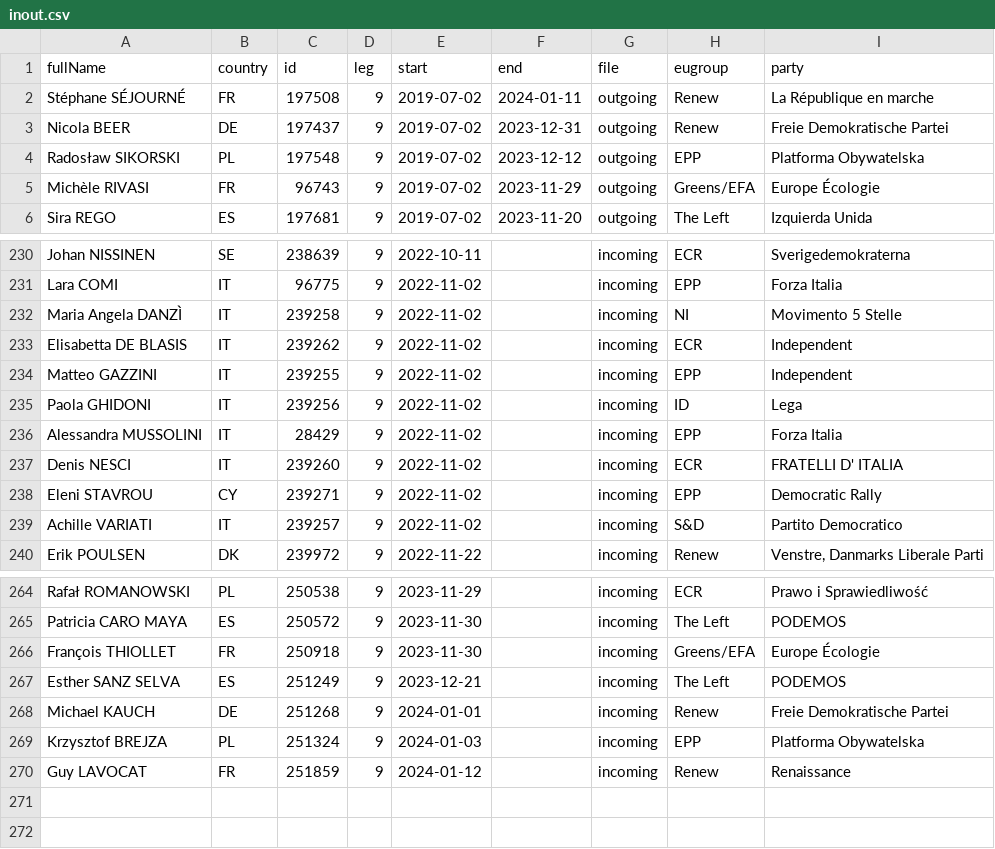
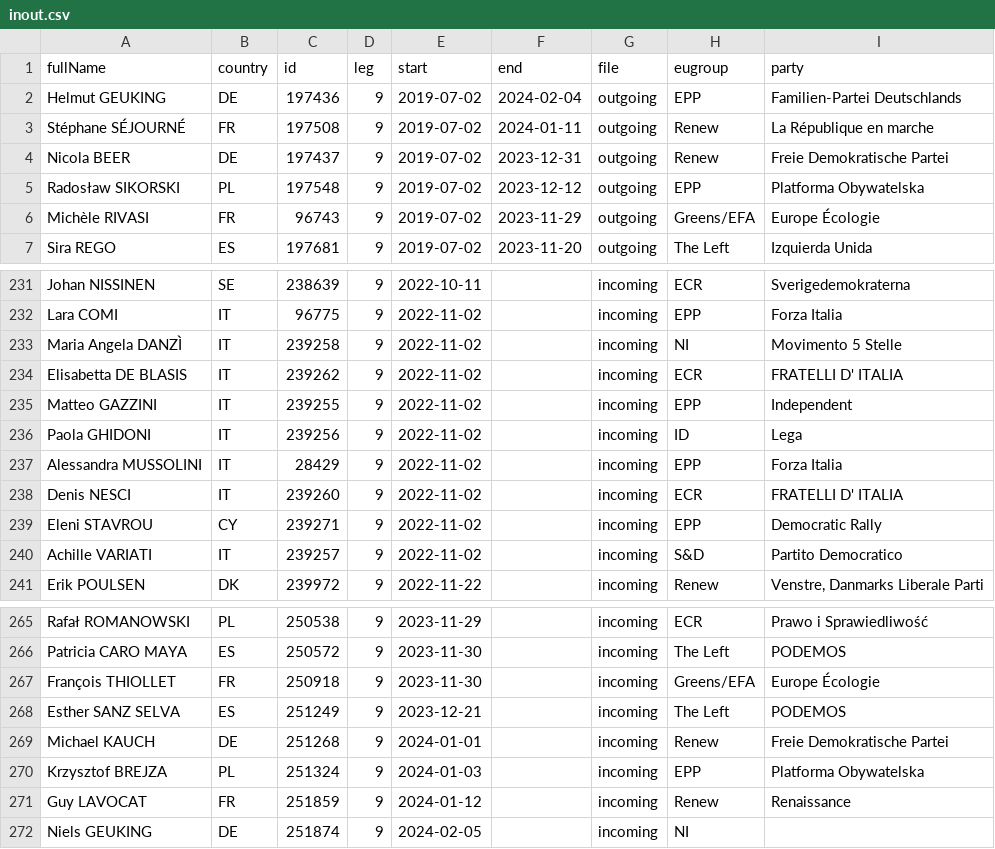
Before and after one commit to TechToThePeople/mep, a CSV file: data/inout.csv, drawn as a sheet; only a part is shown, gaps mark what is left out.

```diff
--- a/data/inout.csv
+++ b/data/inout.csv
@@ -1,2 +1,3 @@
 fullName,country,id,leg,start,end,file,eugroup,party
+Helmut GEUKING,DE,197436,9,2019-07-02,2024-02-04,outgoing,EPP,Familien-Partei Deutschlands
 Stéphane SÉJOURNÉ,FR,197508,9,2019-07-02,2024-01-11,outgoing,Renew,La République en marche
@@ -232,3 +233,3 @@ Lara COMI,IT,96775,9,2022-11-02,,incoming,EPP,Forza Italia
 Maria Angela DANZÌ,IT,239258,9,2022-11-02,,incoming,NI,Movimento 5 Stelle
-Elisabetta DE BLASIS,IT,239262,9,2022-11-02,,incoming,ECR,Independent
+Elisabetta DE BLASIS,IT,239262,9,2022-11-02,,incoming,ECR,FRATELLI D' ITALIA
 Matteo GAZZINI,IT,239255,9,2022-11-02,,incoming,EPP,Independent
@@ -270 +271,2 @@ Krzysztof BREJZA,PL,251324,9,2024-01-03,,incoming,EPP,Platforma Obywatelska
 Guy LAVOCAT,FR,251859,9,2024-01-12,,incoming,Renew,Renaissance
+Niels GEUKING,DE,251874,9,2024-02-05,,incoming,NI,
```
Also changed, not shown: data/meps.all.csv, data/meps.csv, 5 other files.
